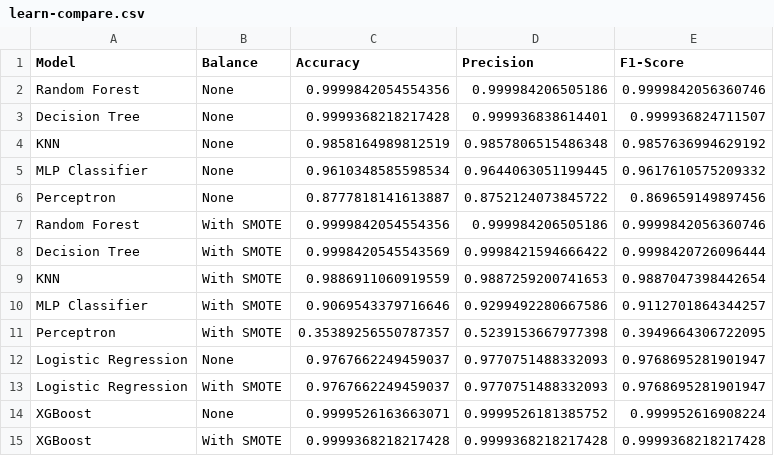
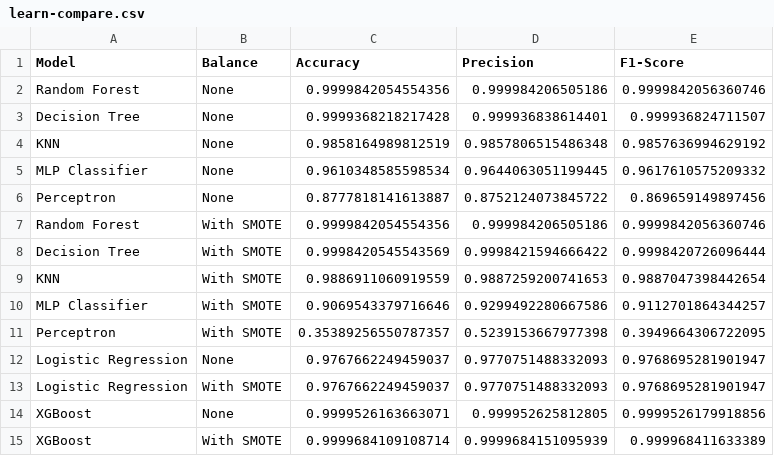
Before and after one commit to ml-ids/IoT-ml-detection, a CSV file: learn-compare.csv, drawn as a sheet.

```diff
--- a/learn-compare.csv
+++ b/learn-compare.csv
@@ -13,3 +13,3 @@ Logistic Regression,None,0.9767662249459037,0.9770751488332093,0.976869528190194
 Logistic Regression,With SMOTE,0.9767662249459037,0.9770751488332093,0.9768695281901947
-XGBoost,None,0.9999526163663071,0.9999526181385752,0.999952616908224
-XGBoost,With SMOTE,0.9999368218217428,0.9999368218217428,0.9999368218217428
+XGBoost,None,0.9999526163663071,0.999952625812805,0.9999526179918856
+XGBoost,With SMOTE,0.9999684109108714,0.9999684151095939,0.999968411633389
```
Also changed, not shown: 2 other files.
